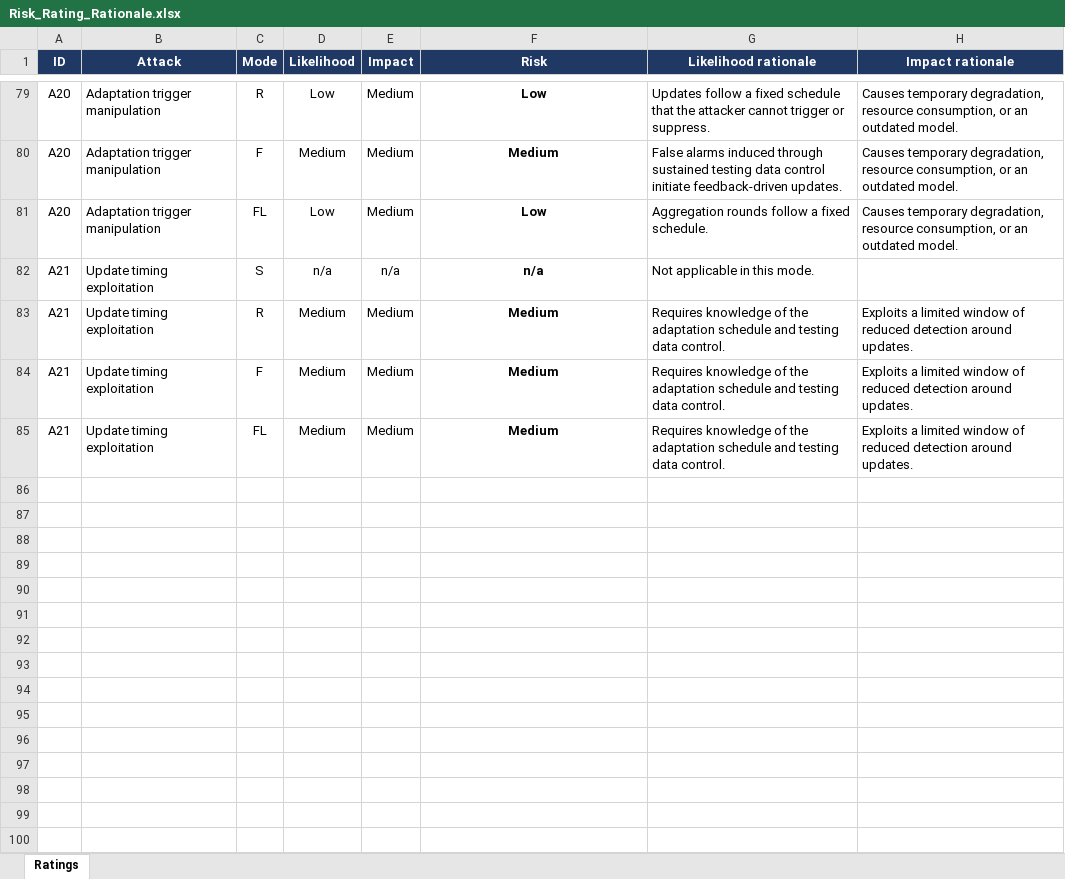
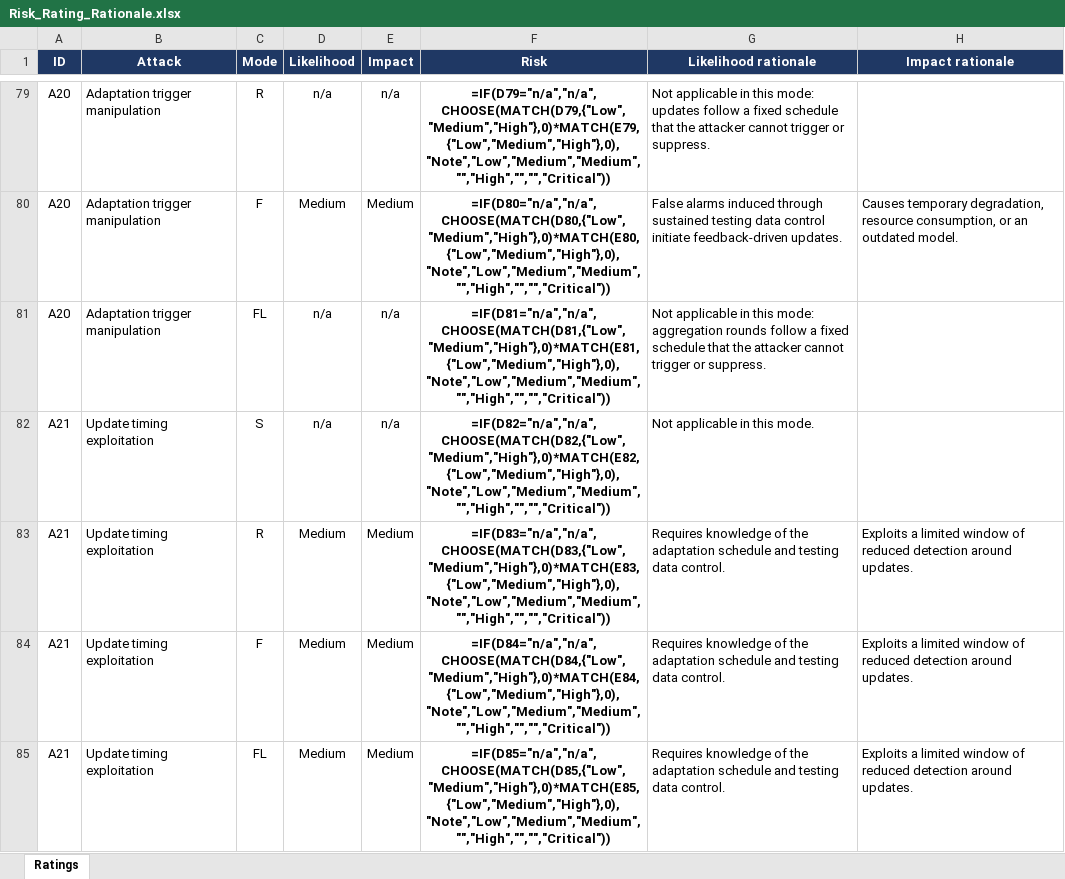
Before and after one commit to nkollarou/Adaptive-Anomaly-Detectors-Security-Requirements, an Excel workbook: Risk_Rating_Rationale.xlsx, sheet Ratings, drawn as a sheet; only a part is shown, gaps mark what is left out; values as stored, in another font and other column widths than the file's, no borders; formulas without a stored value are shown as written; charts and pictures and conditional formats not drawn; the diff covers the shown part only; the diff names each change by its address in the sheet, - before the commit and + after, or states it on an @@ line.

```diff
--- a/Risk_Rating_Rationale.xlsx (sheet Ratings)
+++ b/Risk_Rating_Rationale.xlsx (sheet Ratings)
-D79 (Likelihood): Low
+D79 (Likelihood): n/a
-E79 (Impact): Medium
+E79 (Impact): n/a
-F79 (Risk): Low
+F79 (Risk): =IF(D79="n/a","n/a",CHOOSE(MATCH(D79,{"Low","Medium","High"},0)*MATCH(E79,{"Low","Medium","High"},0),"Note","Low","Medium","Medium","","High","","","Critical"))
-G79 (Likelihood rationale): Updates follow a…
+G79 (Likelihood rationale): Not applicable in this mode: updates follow a…
-H79 (Impact rationale): Causes temporary degradation, resource consumption, or an outdated model.
+H79 (Impact rationale): (empty)
-F80 (Risk): Medium
+F80 (Risk): =IF(D80="n/a","n/a",CHOOSE(MATCH(D80,{"Low","Medium","High"},0)*MATCH(E80,{"Low","Medium","High"},0),"Note","Low","Medium","Medium","","High","","","Critical"))
-D81 (Likelihood): Low
+D81 (Likelihood): n/a
-E81 (Impact): Medium
+E81 (Impact): n/a
-F81 (Risk): Low
+F81 (Risk): =IF(D81="n/a","n/a",CHOOSE(MATCH(D81,{"Low","Medium","High"},0)*MATCH(E81,{"Low","Medium","High"},0),"Note","Low","Medium","Medium","","High","","","Critical"))
-G81 (Likelihood rationale): Aggregation rounds follow a fixed schedule.
+G81 (Likelihood rationale): Not applicable in this mode: aggregation rounds follow a fixed schedule that the attacker cannot trigger or suppress.
-H81 (Impact rationale): Causes temporary degradation, resource consumption, or an outdated model.
+H81 (Impact rationale): (empty)
-F82 (Risk): n/a
+F82 (Risk): =IF(D82="n/a","n/a",CHOOSE(MATCH(D82,{"Low","Medium","High"},0)*MATCH(E82,{"Low","Medium","High"},0),"Note","Low","Medium","Medium","","High","","","Critical"))
-F83 (Risk): Medium
+F83 (Risk): =IF(D83="n/a","n/a",CHOOSE(MATCH(D83,{"Low","Medium","High"},0)*MATCH(E83,{"Low","Medium","High"},0),"Note","Low","Medium","Medium","","High","","","Critical"))
-F84 (Risk): Medium
+F84 (Risk): =IF(D84="n/a","n/a",CHOOSE(MATCH(D84,{"Low","Medium","High"},0)*MATCH(E84,{"Low","Medium","High"},0),"Note","Low","Medium","Medium","","High","","","Critical"))
-F85 (Risk): Medium
+F85 (Risk): =IF(D85="n/a","n/a",CHOOSE(MATCH(D85,{"Low","Medium","High"},0)*MATCH(E85,{"Low","Medium","High"},0),"Note","Low","Medium","Medium","","High","","","Critical"))
```
Also changed, not shown: 82 edited cells elsewhere in this sheet, charts or pictures.
